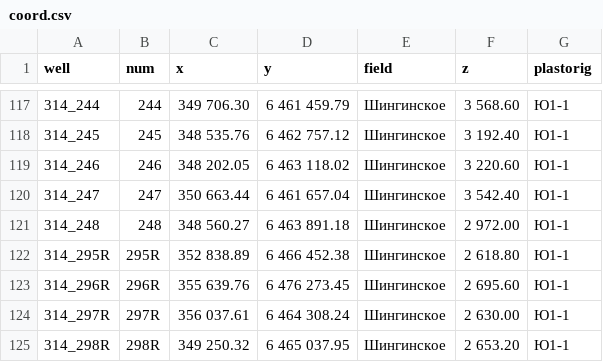
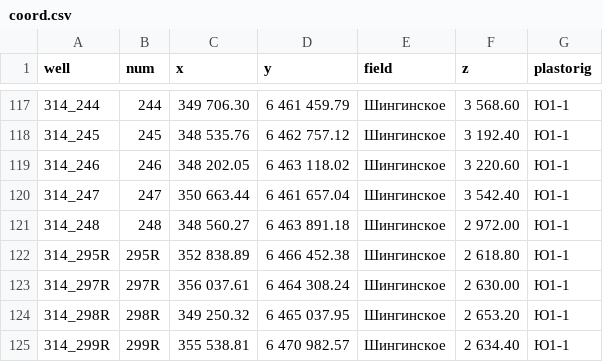
Before and after one commit to marat1989/las_ml, a CSV file: coord.csv, drawn as a sheet; only a part is shown, gaps mark what is left out; the shorter side is filled out with more unchanged rows.

```diff
--- a/coord.csv
+++ b/coord.csv
@@ -122,3 +122,2 @@
 314_295R;295R;352 838.89;6 466 452.38;Шингинское;2 618.80;Ю1-1
-314_296R;296R;355 639.76;6 476 273.45;Шингинское;2 695.60;Ю1-1
 314_297R;297R;356 037.61;6 464 308.24;Шингинское;2 630.00;Ю1-1
```
Also changed, not shown: bottom_df.csv, top_df.csv, 1 other file.
